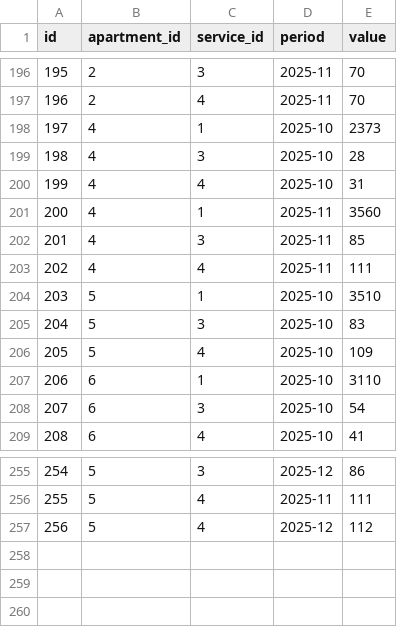
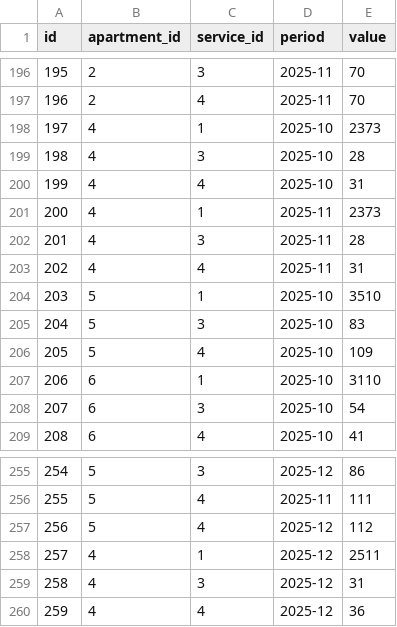
Before and after one commit to zaurhapishtov-hub/Communal-billing, a CSV file: data/readings.csv, drawn as a sheet; only a part is shown, gaps mark what is left out.

Commit message:
Update readings.csv

```diff
--- a/data/readings.csv
+++ b/data/readings.csv
@@ -200,5 +200,5 @@ id,apartment_id,service_id,period,value
 199,4,4,2025-10,31
-200,4,1,2025-11,3560
-201,4,3,2025-11,85
-202,4,4,2025-11,111
+200,4,1,2025-11,2373
+201,4,3,2025-11,28
+202,4,4,2025-11,31
 203,5,1,2025-10,3510
@@ -257 +257,4 @@ id,apartment_id,service_id,period,value
 256,5,4,2025-12,112
+257,4,1,2025-12,2511
+258,4,3,2025-12,31
+259,4,4,2025-12,36
```
